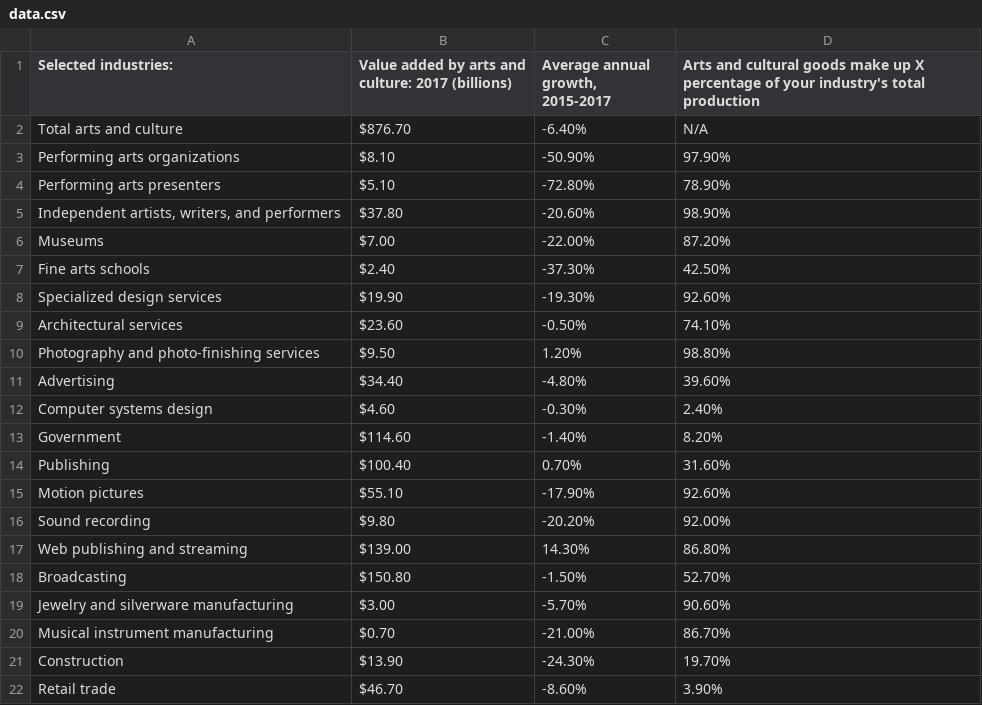
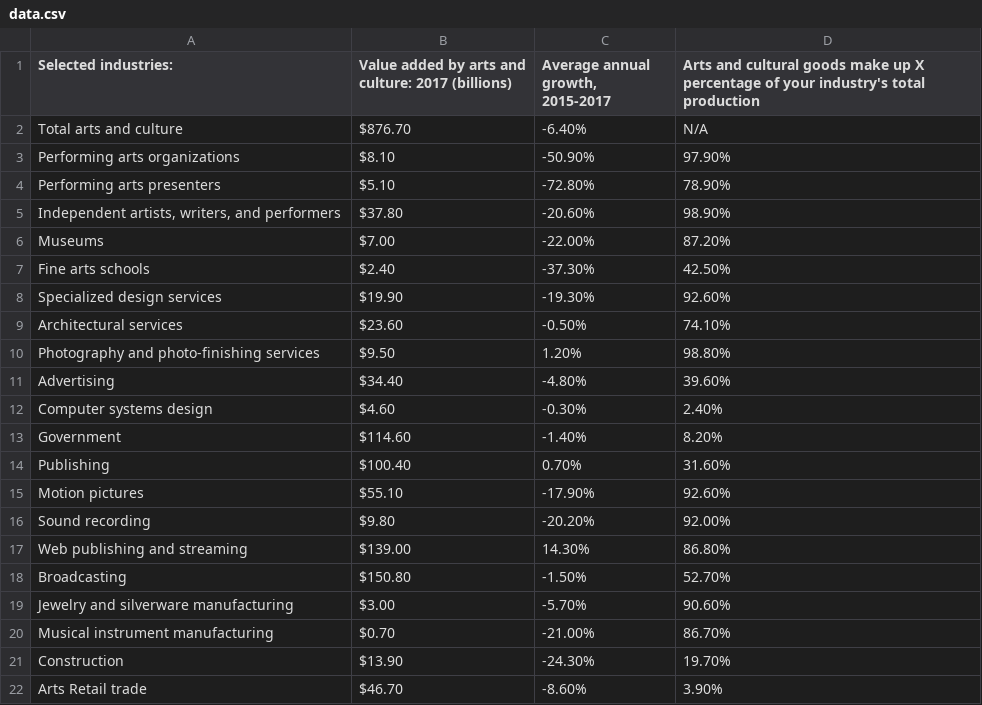
Before and after one commit to myNEAgit/ADP-29-ripple, a CSV file: res/data/data.csv, drawn as a sheet.

Commit message:
update ART
arts retail trade

```diff
--- a/res/data/data.csv
+++ b/res/data/data.csv
@@ -21,2 +21,2 @@ Musical instrument manufacturing,$0.70 ,-21.00%,86.70%
 Construction,$13.90 ,-24.30%,19.70%
-Retail trade,$46.70 ,-8.60%,3.90%
+Arts Retail trade,$46.70 ,-8.60%,3.90%
```
Also changed, not shown: 1 other file.
